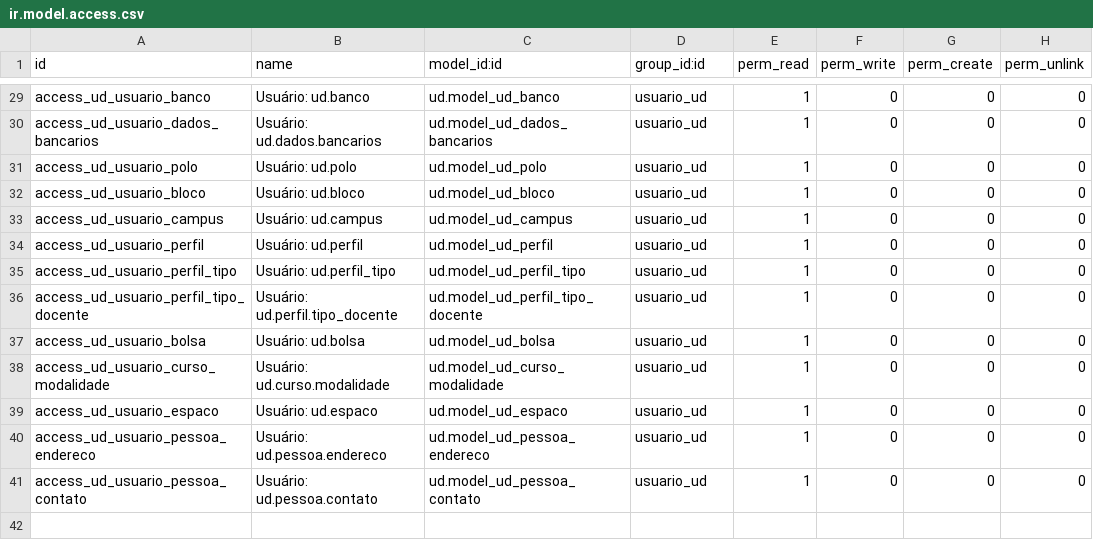
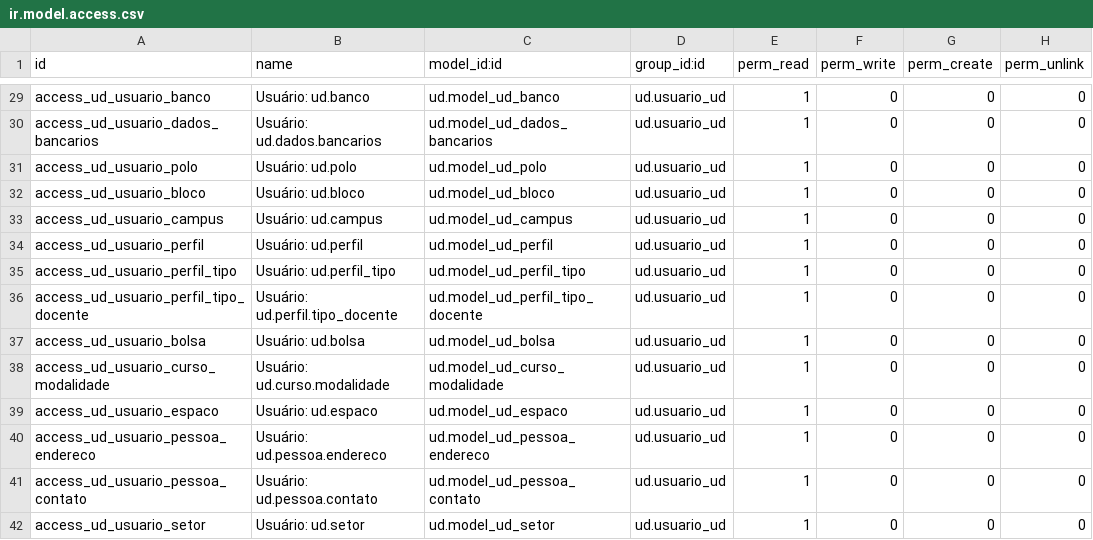
Before and after one commit to ntiufalara/universidade-digital-v12, a CSV file: odoo/addons/ud/security/ir.model.access.csv, drawn as a sheet; only a part is shown, gaps mark what is left out; the diff covers the shown part only; the diff names each change by its address in the sheet, - before the commit and + after, or states it on an @@ line.

```diff
--- a/odoo/addons/ud/security/ir.model.access.csv
+++ b/odoo/addons/ud/security/ir.model.access.csv
-D29:D41 (group_id:id): usuario_ud
+D29:D41 (group_id:id): ud.usuario_ud
+row 42: access_ud_usuario_setor | Usuário: ud.setor | ud.model_ud_setor | ud.usuario_ud | 1 | 0 | 0 | 0
```
Also changed, not shown: 28 edited cells elsewhere in this file, 16 other files.
